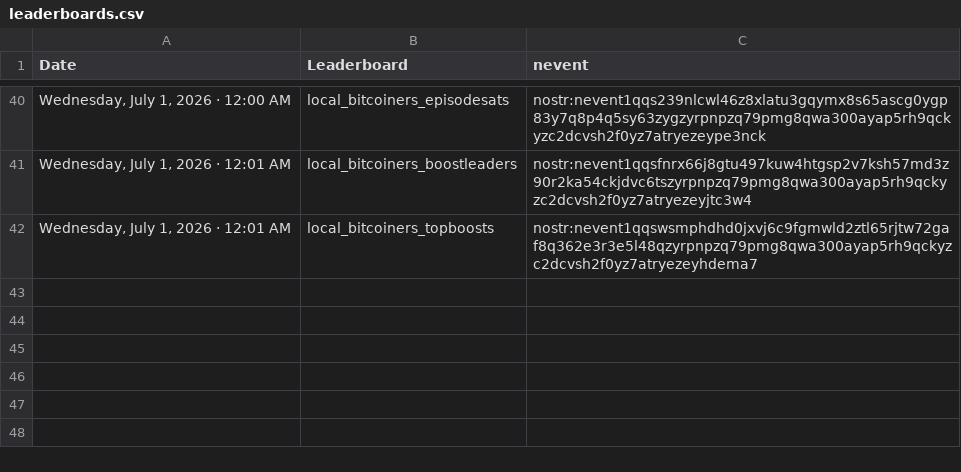
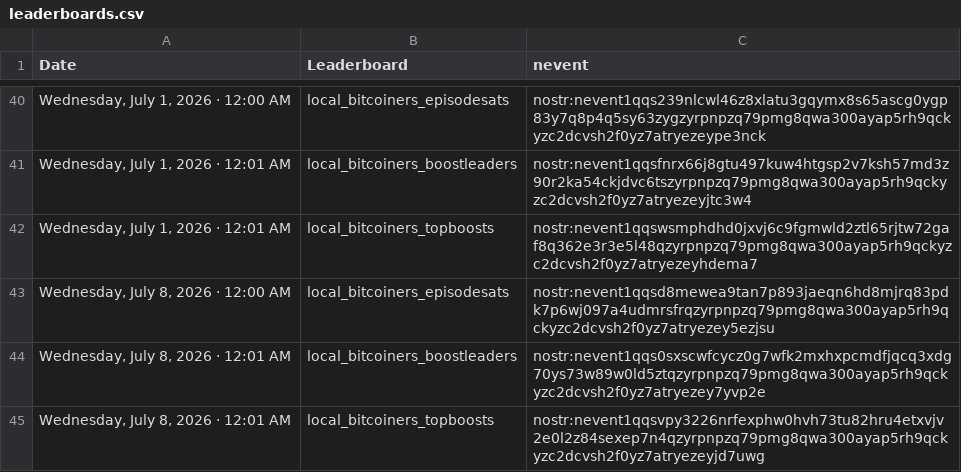
Before and after one commit to ReedBTC/localbitcoiners, a CSV file: data/leaderboards.csv, drawn as a sheet; only a part is shown, gaps mark what is left out.

```diff
--- a/data/leaderboards.csv
+++ b/data/leaderboards.csv
@@ -42 +42,4 @@
 "Wednesday, July 1, 2026 · 12:01 AM",local_bitcoiners_topboosts,nostr:nevent1qqswsmphdhd0jxvj6c9fgmwld2ztl65rjtw72gaf8q362e3r3e5l48qzyrpnpzq79pmg8qwa300ayap5rh9qckyzc2dcvsh2f0yz7atryezeyhdema7
+"Wednesday, July 8, 2026 · 12:00 AM",local_bitcoiners_episodesats,nostr:nevent1qqsd8mewea9tan7p893jaeqn6hd8mjrq83pdk7p6wj097a4udmrsfrqzyrpnpzq79pmg8qwa300ayap5rh9qckyzc2dcvsh2f0yz7atryezey5ezjsu
+"Wednesday, July 8, 2026 · 12:01 AM",local_bitcoiners_boostleaders,nostr:nevent1qqs0sxscwfcycz0g7wfk2mxhxpcmdfjqcq3xdg70ys73w89w0ld5ztqzyrpnpzq79pmg8qwa300ayap5rh9qckyzc2dcvsh2f0yz7atryezey7yvp2e
+"Wednesday, July 8, 2026 · 12:01 AM",local_bitcoiners_topboosts,nostr:nevent1qqsvpy3226nrfexphw0hvh73tu82hru4etxvjv2e0l2z84sexep7n4qzyrpnpzq79pmg8qwa300ayap5rh9qckyzc2dcvsh2f0yz7atryezeyjd7uwg
```
Also changed, not shown: data/fountain-api.csv, data/meetups.csv, 4 other files.
